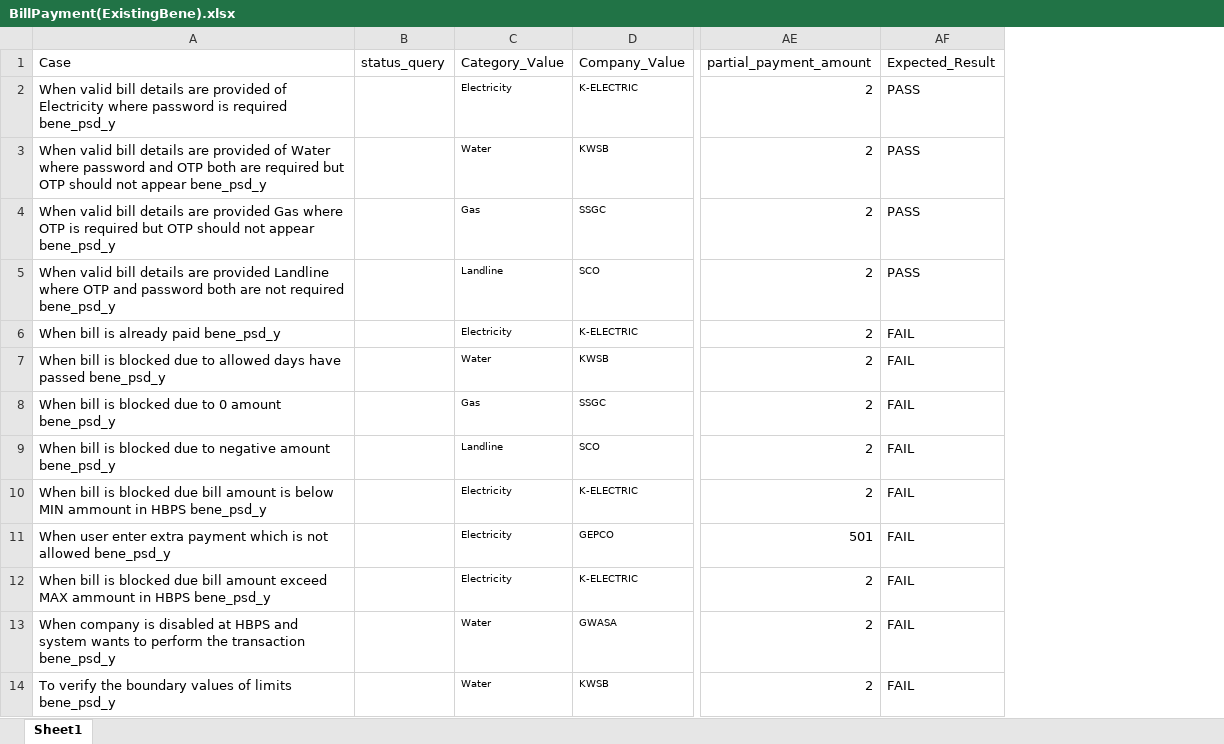
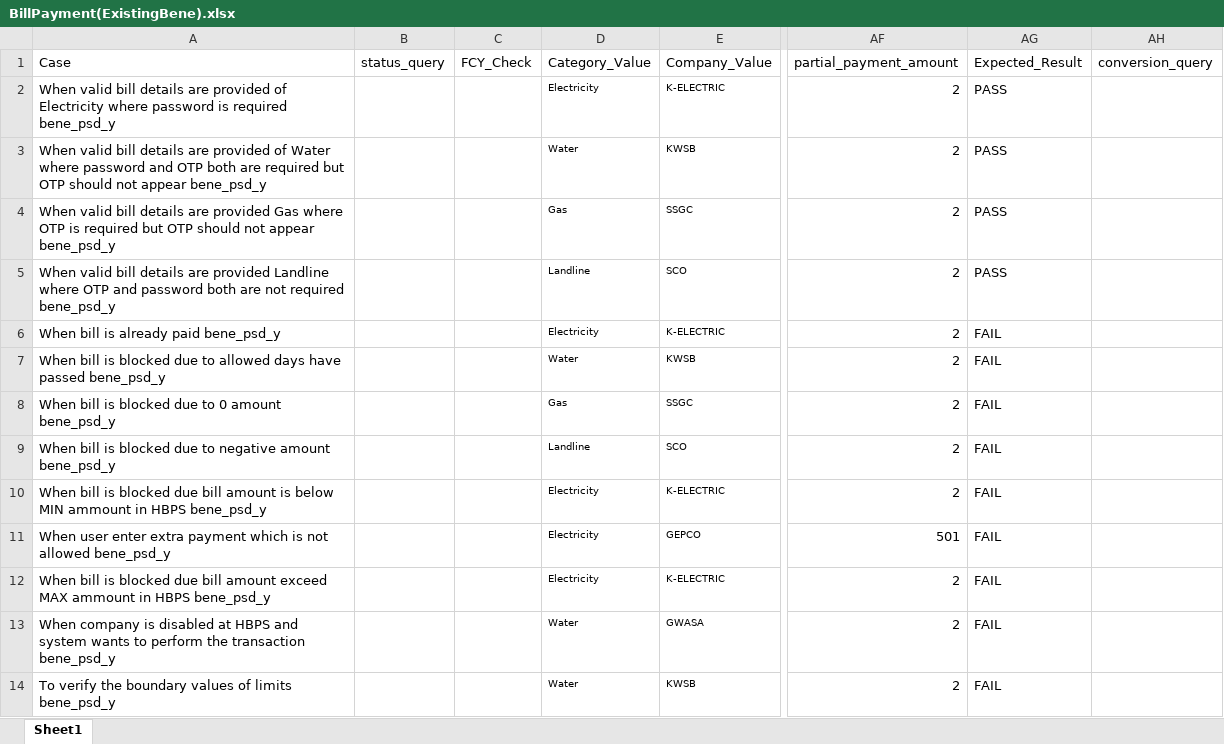
Before and after one commit to MojizMehdi/MojizMehdi, an Excel workbook: HBLAutomationAndroid/Resources/Feature/HBLMobile/Data/BillPayment(ExistingBene).xlsx, sheet Sheet1, drawn as a sheet; only a part is shown, gaps mark what is left out; values as stored, in another font and other column widths than the file's, no borders; conditional formats not drawn; the diff names each change by its address in the sheet, - before the commit and + after, or states it on an @@ line.

```diff
--- a/HBLAutomationAndroid/Resources/Feature/HBLMobile/Data/BillPayment(ExistingBene).xlsx (sheet Sheet1)
+++ b/HBLAutomationAndroid/Resources/Feature/HBLMobile/Data/BillPayment(ExistingBene).xlsx (sheet Sheet1)
+column C (FCY_Check), empty
+column AH (conversion_query), empty
```
Also changed, not shown: HBLAutomationAndroid/Resources/Feature/HBLMobile/Data/BillPayment.xlsx, HBLAutomationAndroid/Resources/Feature/HBLMobile/Data/SendMoney(ViaBene).xlsx, 43 other files.
